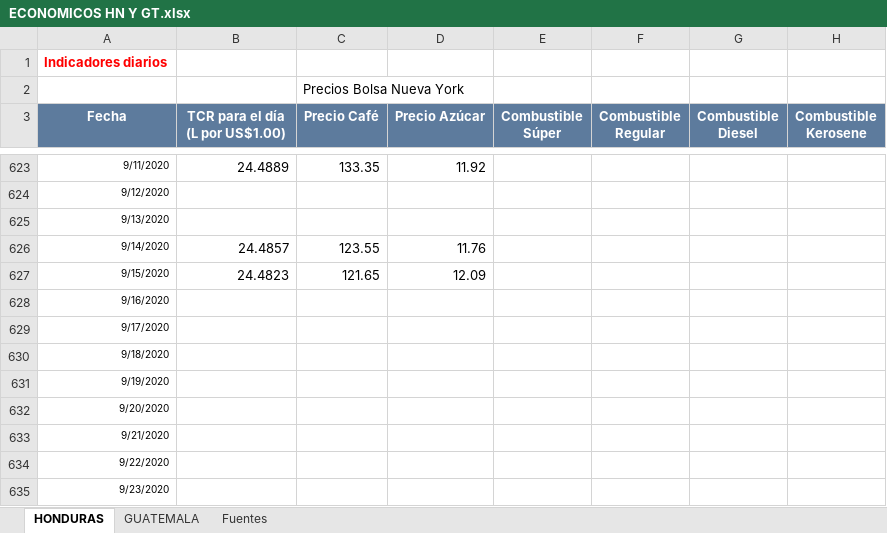
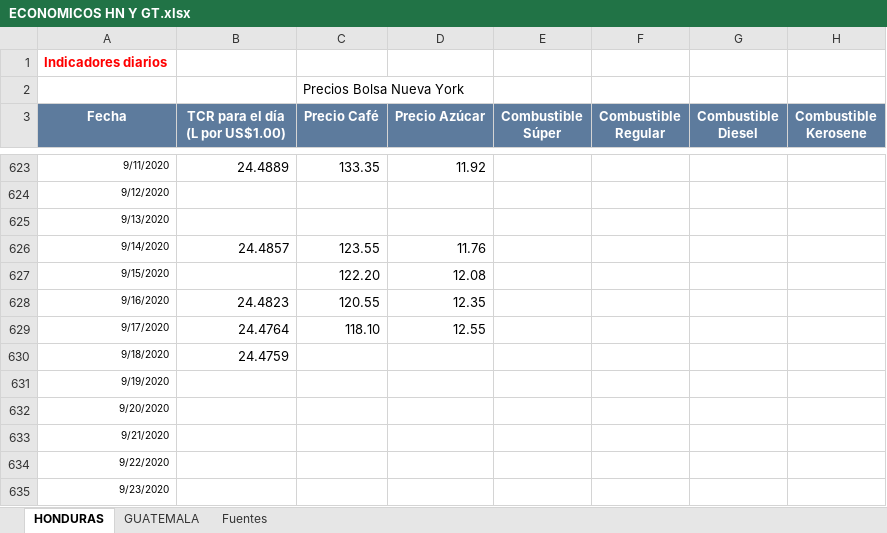
Before and after one commit to Sud-Austral/Datos_Guatemala, an Excel workbook: datacovidgt/ECONOMICOS HN Y GT.xlsx, sheet HONDURAS, drawn as a sheet; only a part is shown, gaps mark what is left out; values as stored, in another font and other column widths than the file's, no borders; table styles not drawn; the diff names each change by its address in the sheet, - before the commit and + after, or states it on an @@ line.

```diff
--- a/datacovidgt/ECONOMICOS HN Y GT.xlsx (sheet HONDURAS)
+++ b/datacovidgt/ECONOMICOS HN Y GT.xlsx (sheet HONDURAS)
-B627 (TCR para el día (L por US$1.00)): 24.4823
+B627 (TCR para el día (L por US$1.00)): (empty)
-C627 (Precio Café): 121.65
+C627 (Precio Café): 122.20
-D627 (Precio Azúcar): 12.09
+D627 (Precio Azúcar): 12.08
-B628 (TCR para el día (L por US$1.00)): (empty)
+B628 (TCR para el día (L por US$1.00)): 24.4823
-C628 (Precio Café): (empty)
+C628 (Precio Café): 120.55
-D628 (Precio Azúcar): (empty)
+D628 (Precio Azúcar): 12.35
-B629 (TCR para el día (L por US$1.00)): (empty)
+B629 (TCR para el día (L por US$1.00)): 24.4764
-C629 (Precio Café): (empty)
+C629 (Precio Café): 118.10
-D629 (Precio Azúcar): (empty)
+D629 (Precio Azúcar): 12.55
-B630 (TCR para el día (L por US$1.00)): (empty)
+B630 (TCR para el día (L por US$1.00)): 24.4759
```
Also changed, not shown: sheet GUATEMALA, 2 other files.
